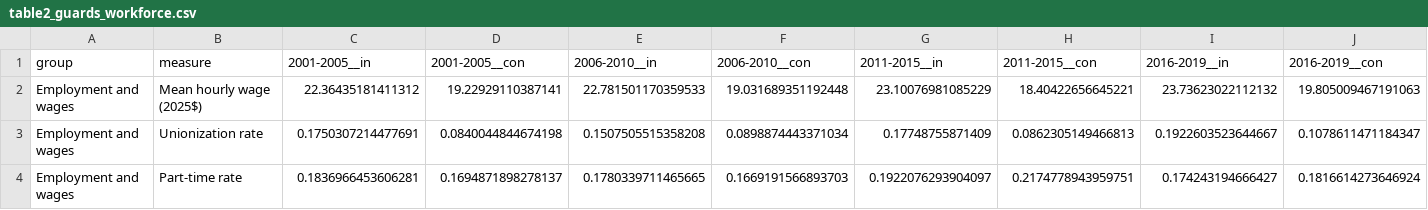
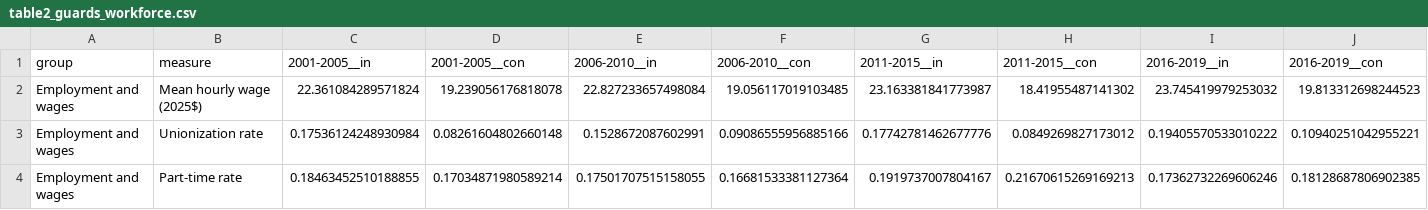
Before and after one commit to sociologyquinn/outsourcing-penalty, a CSV file: outputs/tables/table2_guards_workforce.csv, drawn as a sheet; only a part is shown; the diff covers the shown part only; the diff names each change by its address in the sheet, - before the commit and + after, or states it on an @@ line.

```diff
--- a/outputs/tables/table2_guards_workforce.csv
+++ b/outputs/tables/table2_guards_workforce.csv
-C2 (2001-2005__in): 22.36435181411312
+C2 (2001-2005__in): 22.361084289571824
-D2 (2001-2005__con): 19.22929110387141
+D2 (2001-2005__con): 19.239056176818078
-E2 (2006-2010__in): 22.781501170359533
+E2 (2006-2010__in): 22.827233657498084
-F2 (2006-2010__con): 19.031689351192448
+F2 (2006-2010__con): 19.056117019103485
-G2 (2011-2015__in): 23.10076981085229
+G2 (2011-2015__in): 23.163381841773987
-H2 (2011-2015__con): 18.40422656645221
+H2 (2011-2015__con): 18.41955487141302
-I2 (2016-2019__in): 23.73623022112132
+I2 (2016-2019__in): 23.745419979253032
-J2 (2016-2019__con): 19.805009467191063
+J2 (2016-2019__con): 19.813312698244523
-C3 (2001-2005__in): 0.1750307214477691
+C3 (2001-2005__in): 0.17536124248930984
-D3 (2001-2005__con): 0.0840044844674198
+D3 (2001-2005__con): 0.08261604802660148
-E3 (2006-2010__in): 0.1507505515358208
+E3 (2006-2010__in): 0.1528672087602991
-F3 (2006-2010__con): 0.0898874443371034
+F3 (2006-2010__con): 0.09086555956885166
-G3 (2011-2015__in): 0.17748755871409
+G3 (2011-2015__in): 0.17742781462677776
-H3 (2011-2015__con): 0.0862305149466813
+H3 (2011-2015__con): 0.0849269827173012
-I3 (2016-2019__in): 0.1922603523644667
+I3 (2016-2019__in): 0.19405570533010222
-J3 (2016-2019__con): 0.1078611471184347
+J3 (2016-2019__con): 0.10940251042955221
-C4 (2001-2005__in): 0.1836966453606281
+C4 (2001-2005__in): 0.18463452510188855
-D4 (2001-2005__con): 0.1694871898278137
+D4 (2001-2005__con): 0.17034871980589214
-E4 (2006-2010__in): 0.1780339711465665
+E4 (2006-2010__in): 0.17501707515158055
-F4 (2006-2010__con): 0.1669191566893703
+F4 (2006-2010__con): 0.16681533381127364
-G4 (2011-2015__in): 0.1922076293904097
+G4 (2011-2015__in): 0.1919737007804167
-H4 (2011-2015__con): 0.2174778943959751
+H4 (2011-2015__con): 0.21670615269169213
-I4 (2016-2019__in): 0.174243194666427
+I4 (2016-2019__in): 0.17362732269606246
-J4 (2016-2019__con): 0.1816614273646924
+J4 (2016-2019__con): 0.18128687806902385
```
Also changed, not shown: 2 added rows, 1 removed row and 86 edited cells elsewhere in this file, outputs/tables/table1_janitors_workforce.csv, 28 other files.
